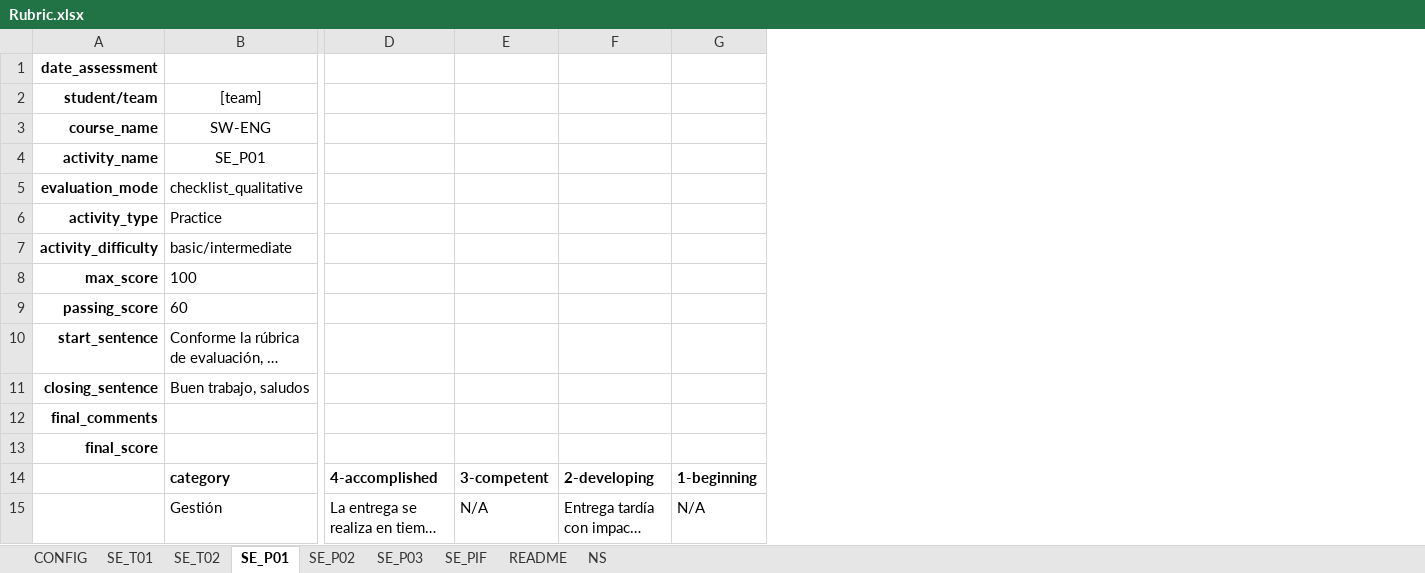
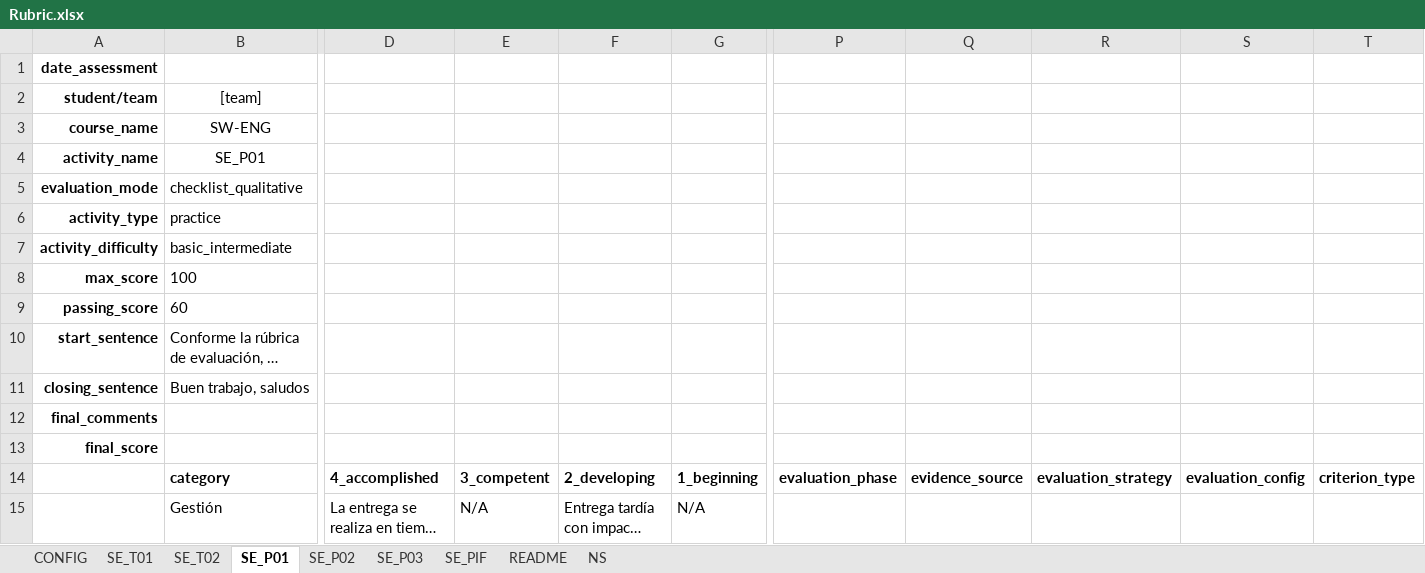
Before and after one commit to adriangilr/gradeops, an Excel workbook: config/Rubric.xlsx, sheet SE_P01, drawn as a sheet; only a part is shown, gaps mark what is left out; long unchanged cells end in …; values as stored, in another font and other column widths than the file's, no borders; the diff covers the shown part only; the diff names each change by its address in the sheet, - before the commit and + after, or states it on an @@ line.

```diff
--- a/config/Rubric.xlsx (sheet SE_P01)
+++ b/config/Rubric.xlsx (sheet SE_P01)
+column P, row 14: evaluation_phase
+column Q, row 14: evidence_source
+column R, row 14: evaluation_strategy
+column S, row 14: evaluation_config
+column T, row 14: criterion_type
-B6: Practice
+B6: practice
-B7: basic/intermediate
+B7: basic_intermediate
-D14: 4-accomplished
+D14: 4_accomplished
-E14: 3-competent
+E14: 3_competent
-F14: 2-developing
+F14: 2_developing
-G14: 1-beginning
+G14: 1_beginning
```
Also changed, not shown: 1 edited cell elsewhere in this sheet, sheet README, sheet SE_T02, sheet SE_P02, sheet SE_P03, sheet SE_PIF, sheet SE_T01.
